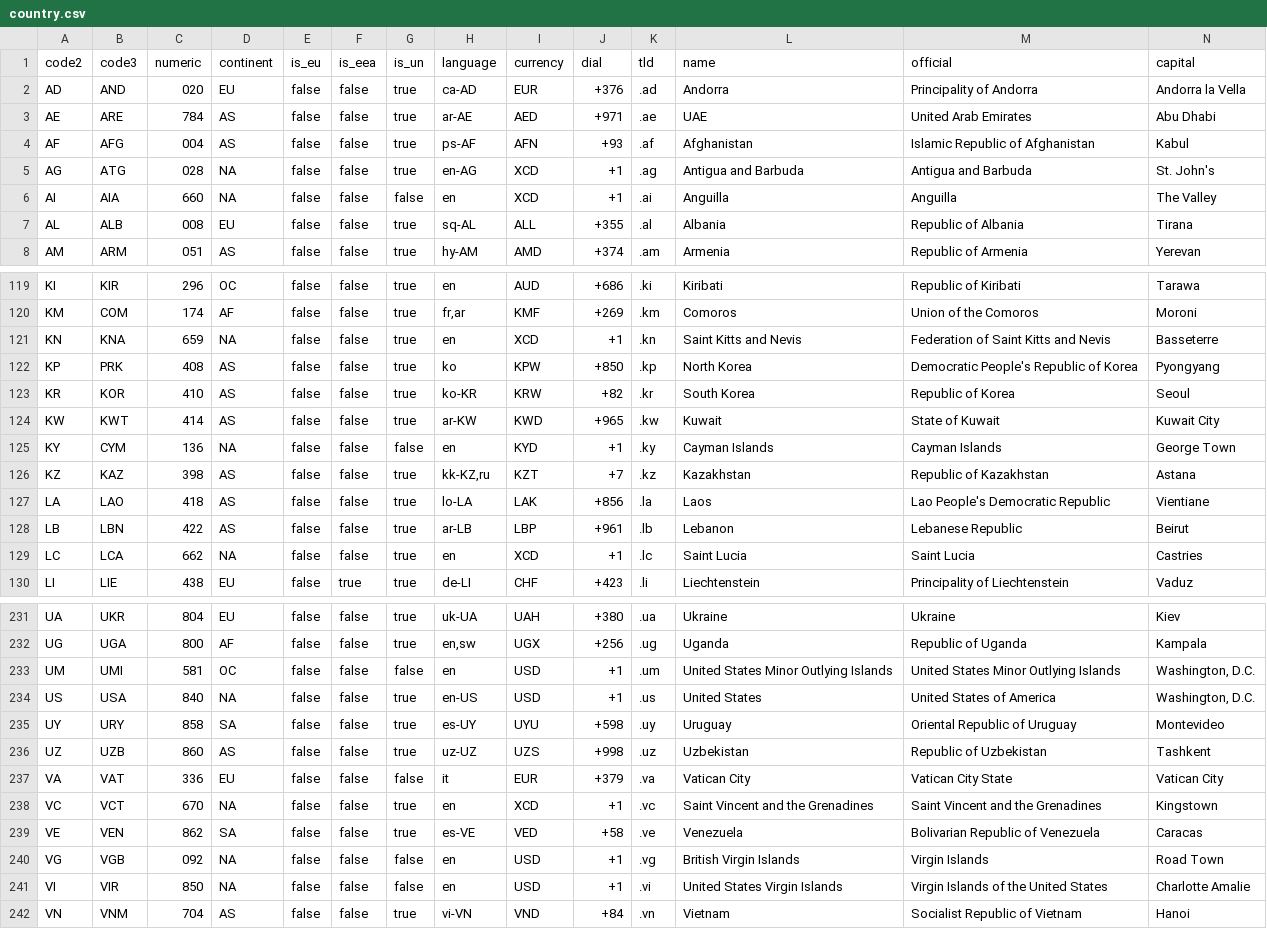
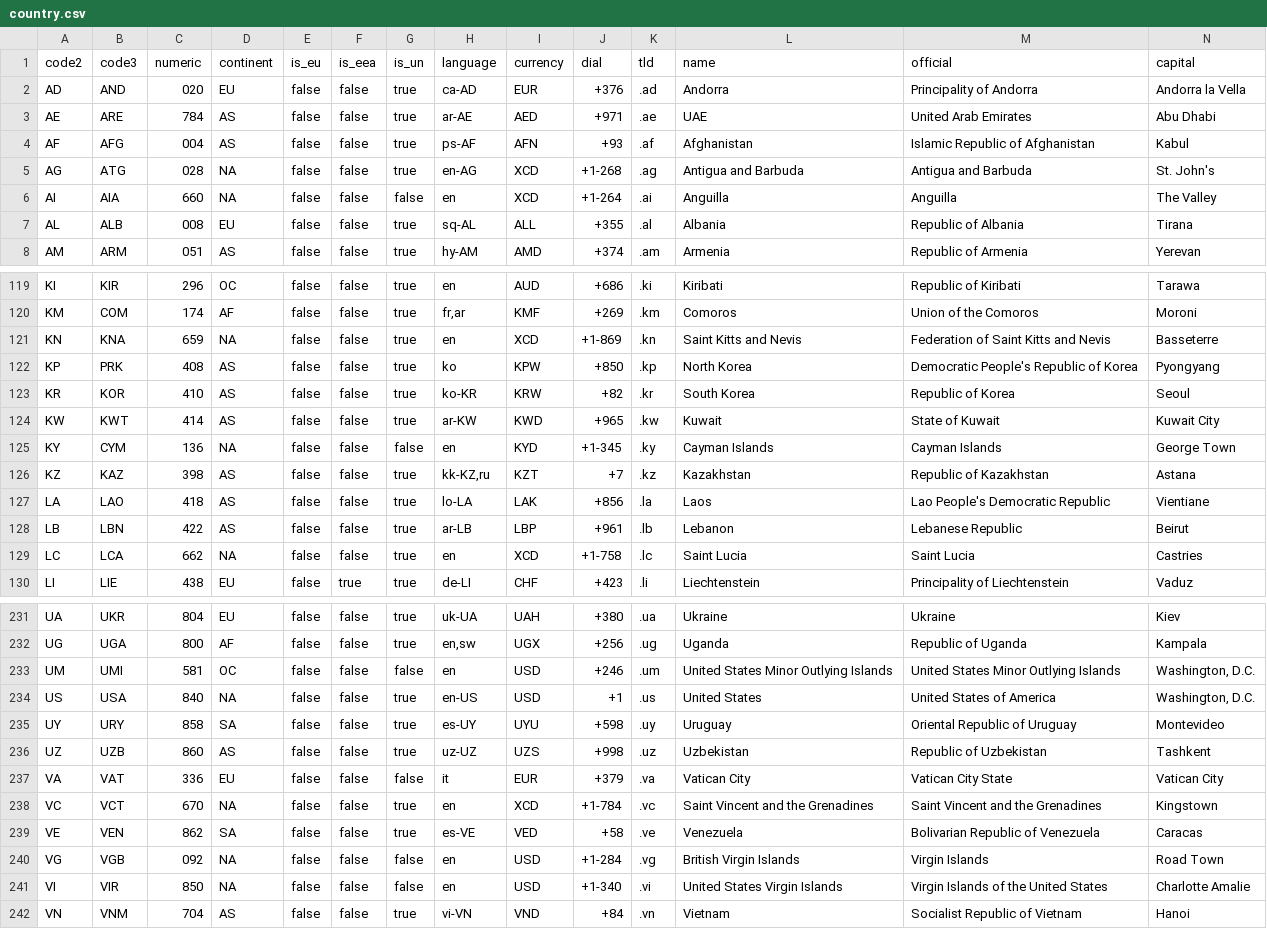
Before and after one commit to chensoft/geodb, a CSV file: datasets/country.csv, drawn as a sheet; only a part is shown, gaps mark what is left out; the diff covers the shown part only.

Commit message:
country: fix dialing code

```diff
--- a/datasets/country.csv
+++ b/datasets/country.csv
@@ -4,4 +4,4 @@ AE,ARE,784,AS,false,false,true,ar-AE,AED,+971,.ae,UAE,United Arab Emirates,Abu D
 AF,AFG,004,AS,false,false,true,ps-AF,AFN,+93,.af,Afghanistan,Islamic Republic of Afghanistan,Kabul
-AG,ATG,028,NA,false,false,true,en-AG,XCD,+1,.ag,Antigua and Barbuda,Antigua and Barbuda,St. John's
-AI,AIA,660,NA,false,false,false,en,XCD,+1,.ai,Anguilla,Anguilla,The Valley
+AG,ATG,028,NA,false,false,true,en-AG,XCD,+1-268,.ag,Antigua and Barbuda,Antigua and Barbuda,St. John's
+AI,AIA,660,NA,false,false,false,en,XCD,+1-264,.ai,Anguilla,Anguilla,The Valley
 AL,ALB,008,EU,false,false,true,sq-AL,ALL,+355,.al,Albania,Republic of Albania,Tirana
@@ -120,3 +120,3 @@ KI,KIR,296,OC,false,false,true,en,AUD,+686,.ki,Kiribati,Republic of Kiribati,Tar
 KM,COM,174,AF,false,false,true,"fr,ar",KMF,+269,.km,Comoros,Union of the Comoros,Moroni
-KN,KNA,659,NA,false,false,true,en,XCD,+1,.kn,Saint Kitts and Nevis,Federation of Saint Kitts and Nevis,Basseterre
+KN,KNA,659,NA,false,false,true,en,XCD,+1-869,.kn,Saint Kitts and Nevis,Federation of Saint Kitts and Nevis,Basseterre
 KP,PRK,408,AS,false,false,true,ko,KPW,+850,.kp,North Korea,Democratic People's Republic of Korea,Pyongyang
@@ -124,3 +124,3 @@ KR,KOR,410,AS,false,false,true,ko-KR,KRW,+82,.kr,South Korea,Republic of Korea,S
 KW,KWT,414,AS,false,false,true,ar-KW,KWD,+965,.kw,Kuwait,State of Kuwait,Kuwait City
-KY,CYM,136,NA,false,false,false,en,KYD,+1,.ky,Cayman Islands,Cayman Islands,George Town
+KY,CYM,136,NA,false,false,false,en,KYD,+1-345,.ky,Cayman Islands,Cayman Islands,George Town
 KZ,KAZ,398,AS,false,false,true,"kk-KZ,ru",KZT,+7,.kz,Kazakhstan,Republic of Kazakhstan,Astana
@@ -128,3 +128,3 @@ LA,LAO,418,AS,false,false,true,lo-LA,LAK,+856,.la,Laos,Lao People's Democratic R
 LB,LBN,422,AS,false,false,true,ar-LB,LBP,+961,.lb,Lebanon,Lebanese Republic,Beirut
-LC,LCA,662,NA,false,false,true,en,XCD,+1,.lc,Saint Lucia,Saint Lucia,Castries
+LC,LCA,662,NA,false,false,true,en,XCD,+1-758,.lc,Saint Lucia,Saint Lucia,Castries
 LI,LIE,438,EU,false,true,true,de-LI,CHF,+423,.li,Liechtenstein,Principality of Liechtenstein,Vaduz
@@ -232,3 +232,3 @@ UA,UKR,804,EU,false,false,true,uk-UA,UAH,+380,.ua,Ukraine,Ukraine,Kiev
 UG,UGA,800,AF,false,false,true,"en,sw",UGX,+256,.ug,Uganda,Republic of Uganda,Kampala
-UM,UMI,581,OC,false,false,false,en,USD,+1,.um,United States Minor Outlying Islands,United States Minor Outlying Islands,"Washington, D.C."
+UM,UMI,581,OC,false,false,false,en,USD,+246,.um,United States Minor Outlying Islands,United States Minor Outlying Islands,"Washington, D.C."
 US,USA,840,NA,false,false,true,en-US,USD,+1,.us,United States,United States of America,"Washington, D.C."
@@ -237,6 +237,6 @@ UZ,UZB,860,AS,false,false,true,uz-UZ,UZS,+998,.uz,Uzbekistan,Republic of Uzbekis
 VA,VAT,336,EU,false,false,false,it,EUR,+379,.va,Vatican City,Vatican City State,Vatican City
-VC,VCT,670,NA,false,false,true,en,XCD,+1,.vc,Saint Vincent and the Grenadines,Saint Vincent and the Grenadines,Kingstown
+VC,VCT,670,NA,false,false,true,en,XCD,+1-784,.vc,Saint Vincent and the Grenadines,Saint Vincent and the Grenadines,Kingstown
 VE,VEN,862,SA,false,false,true,es-VE,VED,+58,.ve,Venezuela,Bolivarian Republic of Venezuela,Caracas
-VG,VGB,092,NA,false,false,false,en,USD,+1,.vg,British Virgin Islands,Virgin Islands,Road Town
-VI,VIR,850,NA,false,false,false,en,USD,+1,.vi,United States Virgin Islands,Virgin Islands of the United States,Charlotte Amalie
+VG,VGB,092,NA,false,false,false,en,USD,+1-284,.vg,British Virgin Islands,Virgin Islands,Road Town
+VI,VIR,850,NA,false,false,false,en,USD,+1-340,.vi,United States Virgin Islands,Virgin Islands of the United States,Charlotte Amalie
 VN,VNM,704,AS,false,false,true,vi-VN,VND,+84,.vn,Vietnam,Socialist Republic of Vietnam,Hanoi
```
Also changed, not shown: 14 edited cells elsewhere in this file.
